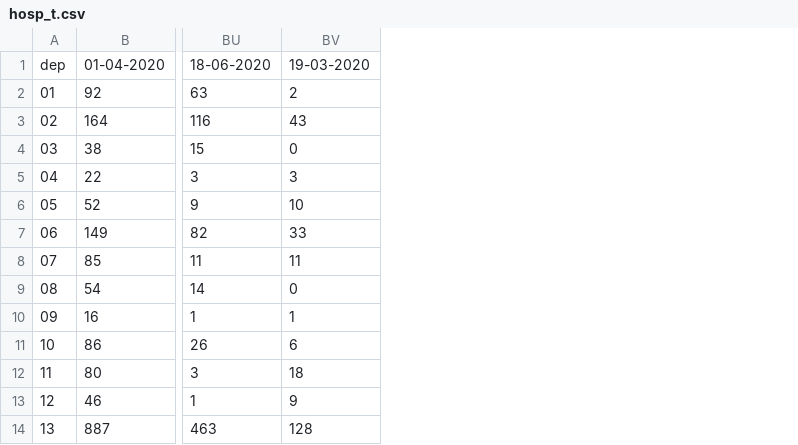
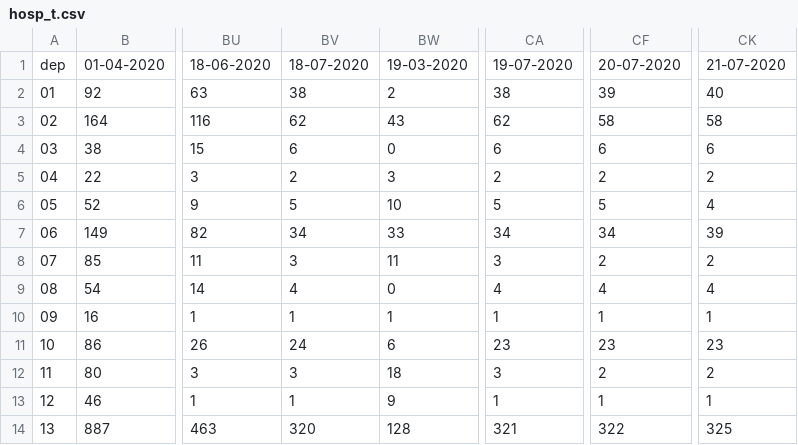
Before and after one commit to aminechiban/covid_maps, a CSV file: covid19_maps/hosp_t.csv, drawn as a sheet; only a part is shown, gaps mark what is left out; the diff names each change by its address in the sheet, - before the commit and + after, or states it on an @@ line.

```diff
--- a/covid19_maps/hosp_t.csv
+++ b/covid19_maps/hosp_t.csv
+column BV, rows 1-14: 18-07-2020 | 38 | 62 | 6 | 2 | 5 | 34 | 3 | 4 | 1 | 24 | 3 | 1 | 320
+column CA, rows 1-14: 19-07-2020 | 38 | 62 | 6 | 2 | 5 | 34 | 3 | 4 | 1 | 23 | 3 | 1 | 321
+column CF, rows 1-14: 20-07-2020 | 39 | 58 | 6 | 2 | 5 | 34 | 2 | 4 | 1 | 23 | 2 | 1 | 322
+column CK, rows 1-14: 21-07-2020 | 40 | 58 | 6 | 2 | 4 | 39 | 2 | 4 | 1 | 23 | 2 | 1 | 325
```
Also changed, not shown: covid19_maps/dates.csv, 3 other files.
